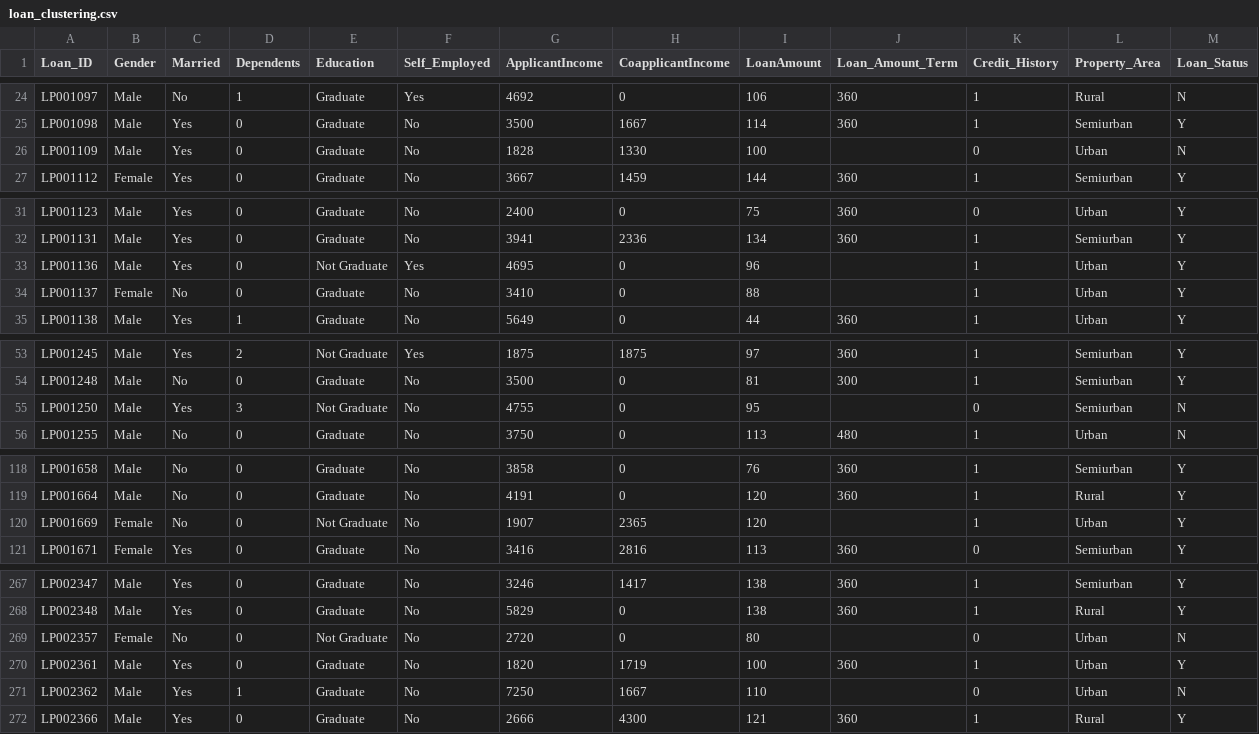
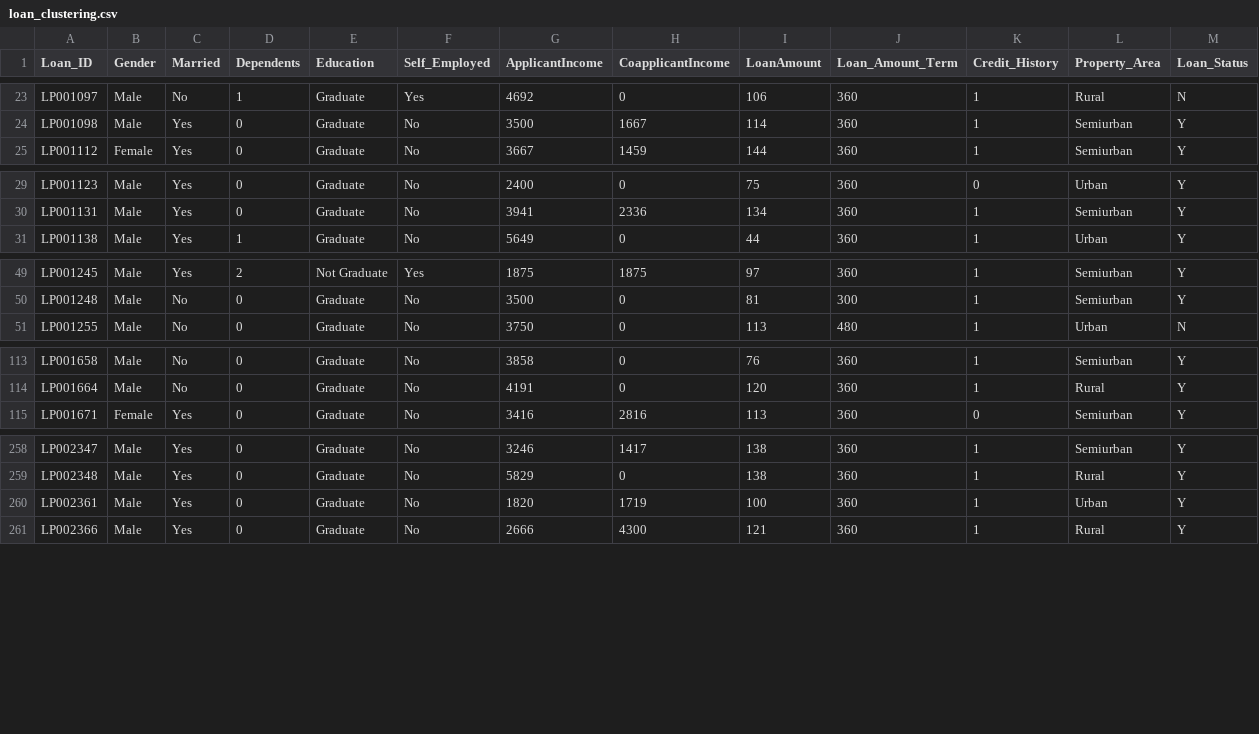
Before and after one commit to jbschroder/CS108, a CSV file: second_semester_half/notebooks5_kmeans/loan_clustering.csv, drawn as a sheet; only a part is shown, gaps mark what is left out; the diff covers the shown part only; the diff names each change by its address in the sheet, - before the commit and + after, or states it on an @@ line.

Commit message:
updating loan column ot be numeric

```diff
--- a/second_semester_half/notebooks5_kmeans/loan_clustering.csv
+++ b/second_semester_half/notebooks5_kmeans/loan_clustering.csv
-row 26: LP001109 | Male | Yes | 0 | Graduate | No | 1828 | 1330 | 100 |  | 0 | Urban | N
-row 33: LP001136 | Male | Yes | 0 | Not Graduate | Yes | 4695 | 0 | 96 |  | 1 | Urban | Y
-row 34: LP001137 | Female | No | 0 | Graduate | No | 3410 | 0 | 88 |  | 1 | Urban | Y
-row 55: LP001250 | Male | Yes | 3 | Not Graduate | No | 4755 | 0 | 95 |  | 0 | Semiurban | N
-row 120: LP001669 | Female | No | 0 | Not Graduate | No | 1907 | 2365 | 120 |  | 1 | Urban | Y
-row 269: LP002357 | Female | No | 0 | Not Graduate | No | 2720 | 0 | 80 |  | 0 | Urban | N
-row 271: LP002362 | Male | Yes | 1 | Graduate | No | 7250 | 1667 | 110 |  | 0 | Urban | N
```
Also changed, not shown: 4 removed rows elsewhere in this file.
